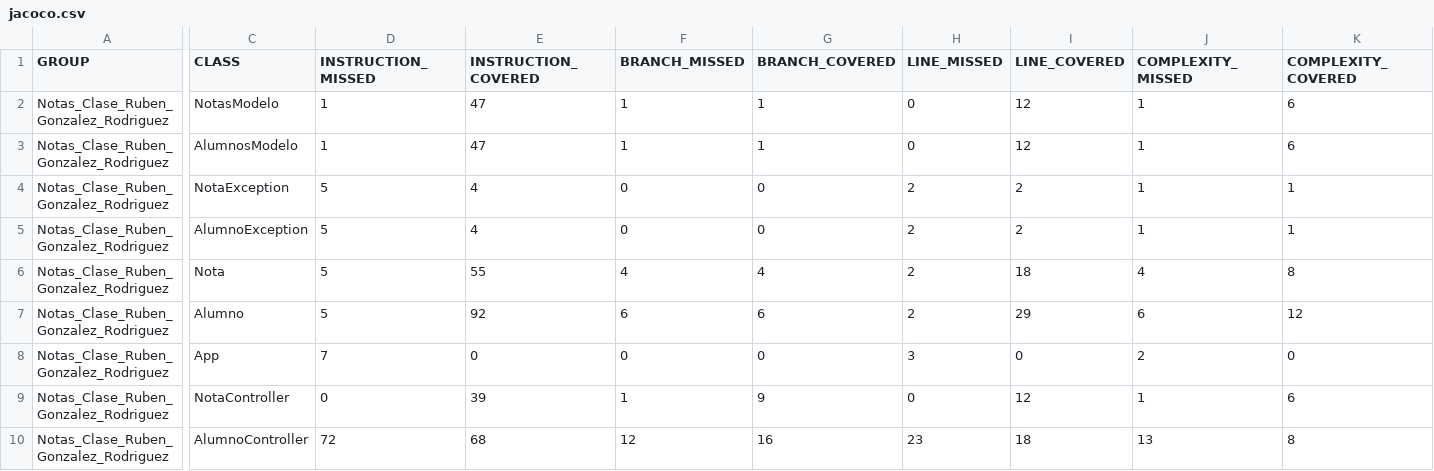
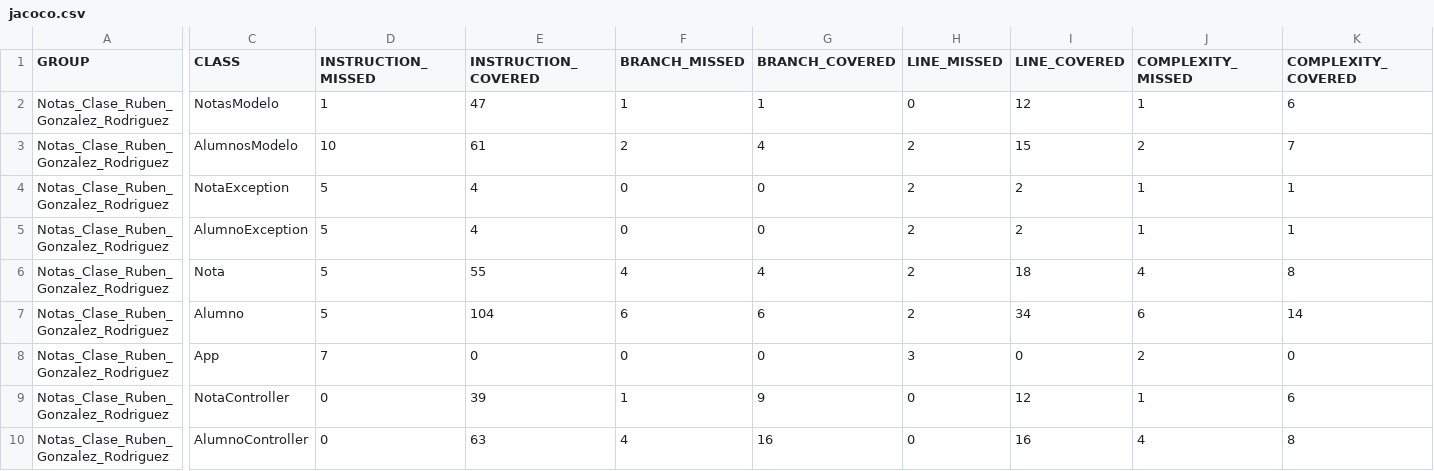
Before and after one commit to RubenGonz/PRO_Ruben, a CSV file: Notas_Clase_Ruben_Gonzalez_Rodriguez/target/jacoco-out/jacoco.csv, drawn as a sheet; only a part is shown, gaps mark what is left out; the diff covers the shown part only; the diff names each change by its address in the sheet, - before the commit and + after, or states it on an @@ line.

Commit message:
Commit final del proyecto de notas clase

```diff
--- a/Notas_Clase_Ruben_Gonzalez_Rodriguez/target/jacoco-out/jacoco.csv
+++ b/Notas_Clase_Ruben_Gonzalez_Rodriguez/target/jacoco-out/jacoco.csv
-D3 (INSTRUCTION_MISSED): 1
+D3 (INSTRUCTION_MISSED): 10
-E3 (INSTRUCTION_COVERED): 47
+E3 (INSTRUCTION_COVERED): 61
-F3 (BRANCH_MISSED): 1
+F3 (BRANCH_MISSED): 2
-G3 (BRANCH_COVERED): 1
+G3 (BRANCH_COVERED): 4
-H3 (LINE_MISSED): 0
+H3 (LINE_MISSED): 2
-I3 (LINE_COVERED): 12
+I3 (LINE_COVERED): 15
-J3 (COMPLEXITY_MISSED): 1
+J3 (COMPLEXITY_MISSED): 2
-K3 (COMPLEXITY_COVERED): 6
+K3 (COMPLEXITY_COVERED): 7
-E7 (INSTRUCTION_COVERED): 92
+E7 (INSTRUCTION_COVERED): 104
-I7 (LINE_COVERED): 29
+I7 (LINE_COVERED): 34
-K7 (COMPLEXITY_COVERED): 12
+K7 (COMPLEXITY_COVERED): 14
-D10 (INSTRUCTION_MISSED): 72
+D10 (INSTRUCTION_MISSED): 0
-E10 (INSTRUCTION_COVERED): 68
+E10 (INSTRUCTION_COVERED): 63
-F10 (BRANCH_MISSED): 12
+F10 (BRANCH_MISSED): 4
-H10 (LINE_MISSED): 23
+H10 (LINE_MISSED): 0
-I10 (LINE_COVERED): 18
+I10 (LINE_COVERED): 16
-J10 (COMPLEXITY_MISSED): 13
+J10 (COMPLEXITY_MISSED): 4
```
Also changed, not shown: 2 edited cells elsewhere in this file, 42 other files.
